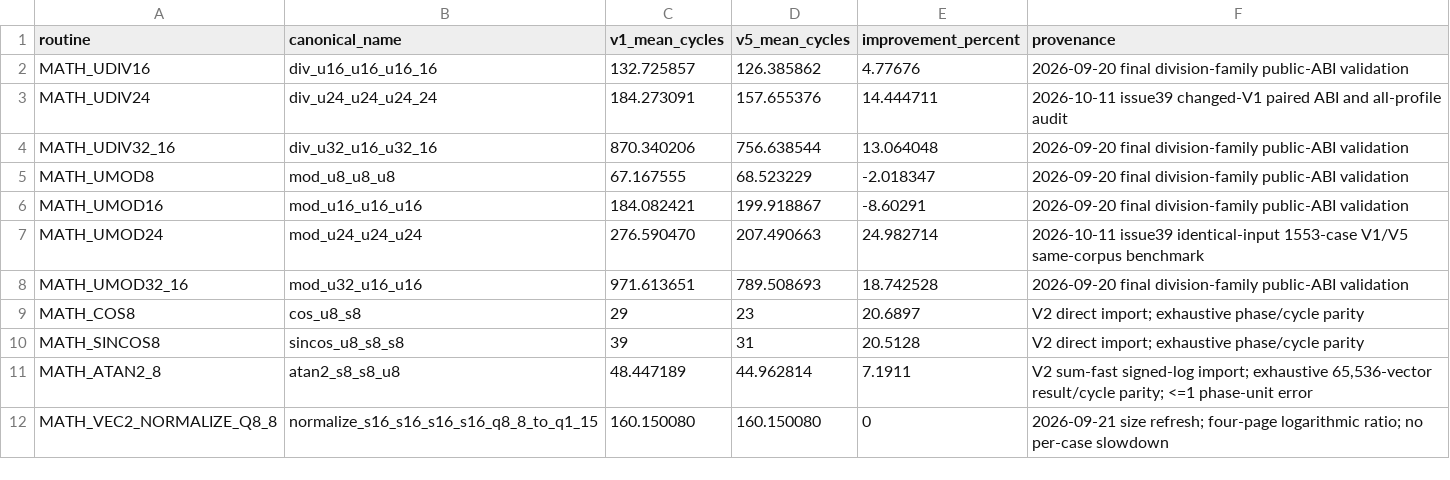
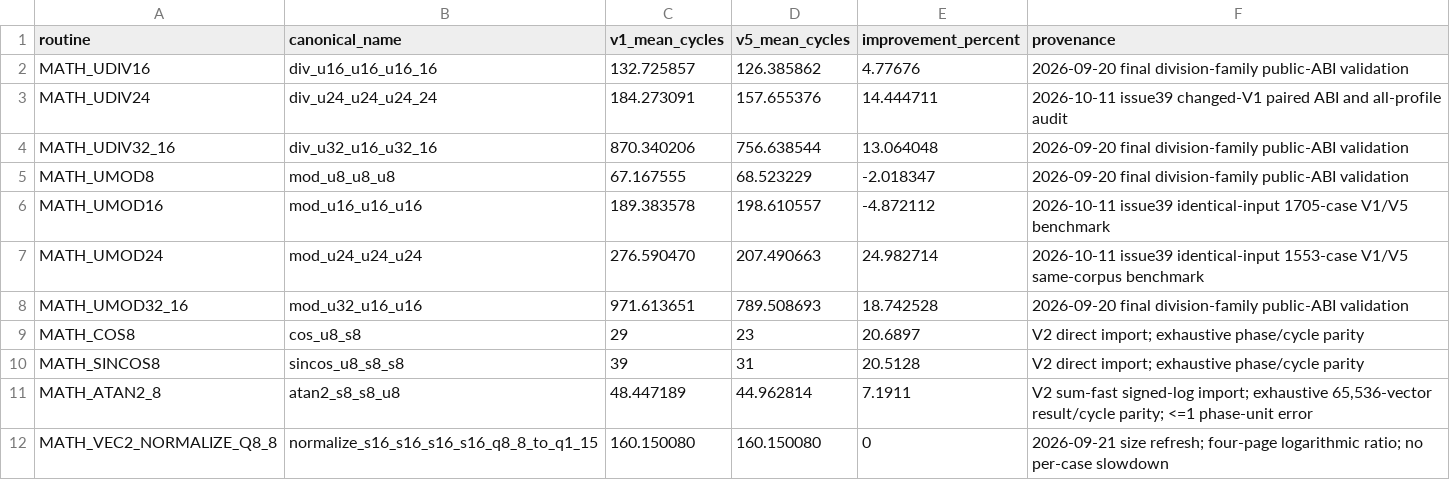
Before and after one commit to floppyrom/C64-Math-Library, a CSV file: v5_hybrid_lowzp/HYBRID_PERFORMANCE.csv, drawn as a sheet.

```diff
--- a/v5_hybrid_lowzp/HYBRID_PERFORMANCE.csv
+++ b/v5_hybrid_lowzp/HYBRID_PERFORMANCE.csv
@@ -5,3 +5,3 @@ MATH_UDIV32_16,div_u32_u16_u32_16,870.340206,756.638544,13.064048,2026-09-20 fin
 MATH_UMOD8,mod_u8_u8_u8,67.167555,68.523229,-2.018347,2026-09-20 final division-family public-ABI validation
-MATH_UMOD16,mod_u16_u16_u16,184.082421,199.918867,-8.60291,2026-09-20 final division-family public-ABI validation
+MATH_UMOD16,mod_u16_u16_u16,189.383578,198.610557,-4.872112,2026-10-11 issue39 identical-input 1705-case V1/V5 benchmark
 MATH_UMOD24,mod_u24_u24_u24,276.590470,207.490663,24.982714,2026-10-11 issue39 identical-input 1553-case V1/V5 same-corpus benchmark
```
Also changed, not shown: benchmarks/PUBLIC_PROFILE_RESULTS.csv, benchmarks/UNSIGNED_COMMON_PROFILE_RESULTS.csv, 21 other files.
